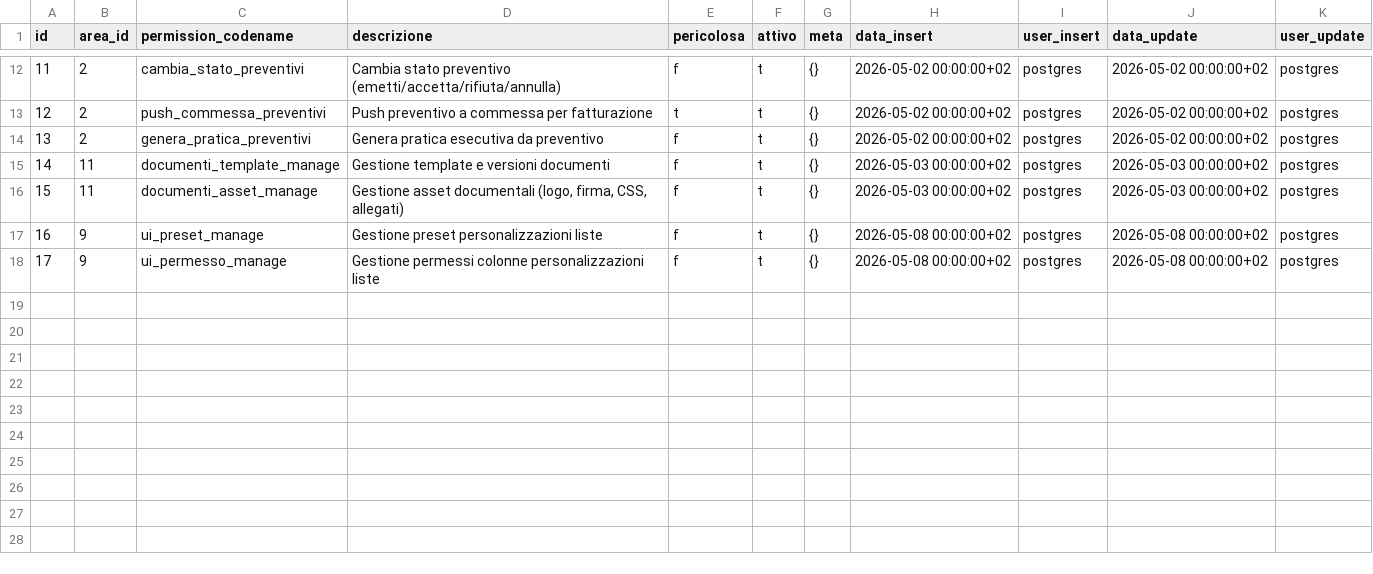
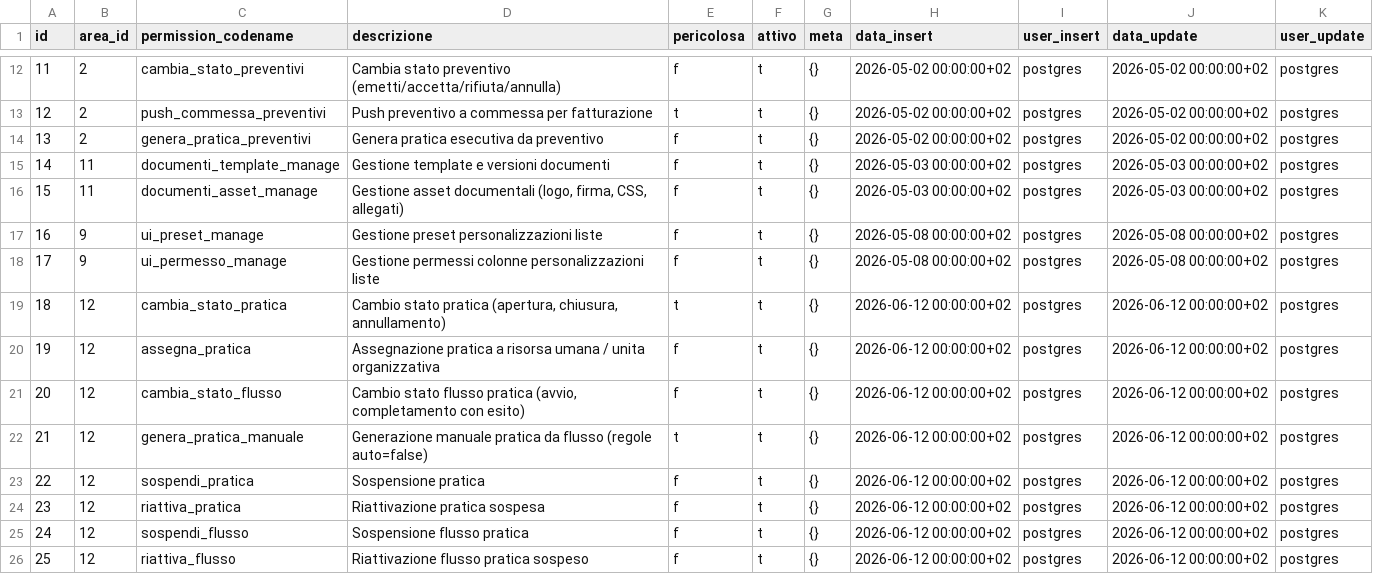
Before and after one commit to Tito-it/ZeroErp, a CSV file: db/changelog/migrations_v2/80_data/sql/config/azioni_processo.csv, drawn as a sheet; only a part is shown, gaps mark what is left out.

Commit message:
Eseguito attivita db come da documento brief-db-azioni-processo-pratiche.md e brief-db-smistamento-preventivi.md. Eseguito test ed aggiornato documentazione

```diff
--- a/db/changelog/migrations_v2/80_data/sql/config/azioni_processo.csv
+++ b/db/changelog/migrations_v2/80_data/sql/config/azioni_processo.csv
@@ -18 +18,9 @@ id,area_id,permission_codename,descrizione,pericolosa,attivo,meta,data_insert,us
 17,9,ui_permesso_manage,Gestione permessi colonne personalizzazioni liste,f,t,{},2026-05-08 00:00:00+02,postgres,2026-05-08 00:00:00+02,postgres
+18,12,cambia_stato_pratica,"Cambio stato pratica (apertura, chiusura, annullamento)",t,t,{},2026-06-12 00:00:00+02,postgres,2026-06-12 00:00:00+02,postgres
+19,12,assegna_pratica,Assegnazione pratica a risorsa umana / unita organizzativa,f,t,{},2026-06-12 00:00:00+02,postgres,2026-06-12 00:00:00+02,postgres
+20,12,cambia_stato_flusso,"Cambio stato flusso pratica (avvio, completamento con esito)",f,t,{},2026-06-12 00:00:00+02,postgres,2026-06-12 00:00:00+02,postgres
+21,12,genera_pratica_manuale,Generazione manuale pratica da flusso (regole auto=false),t,t,{},2026-06-12 00:00:00+02,postgres,2026-06-12 00:00:00+02,postgres
+22,12,sospendi_pratica,Sospensione pratica,f,t,{},2026-06-12 00:00:00+02,postgres,2026-06-12 00:00:00+02,postgres
+23,12,riattiva_pratica,Riattivazione pratica sospesa,f,t,{},2026-06-12 00:00:00+02,postgres,2026-06-12 00:00:00+02,postgres
+24,12,sospendi_flusso,Sospensione flusso pratica,f,t,{},2026-06-12 00:00:00+02,postgres,2026-06-12 00:00:00+02,postgres
+25,12,riattiva_flusso,Riattivazione flusso pratica sospeso,f,t,{},2026-06-12 00:00:00+02,postgres,2026-06-12 00:00:00+02,postgres
```
Also changed, not shown: db/changelog/migrations_v2/80_data/sql/config/messaggi_errore.csv, 31 other files.
